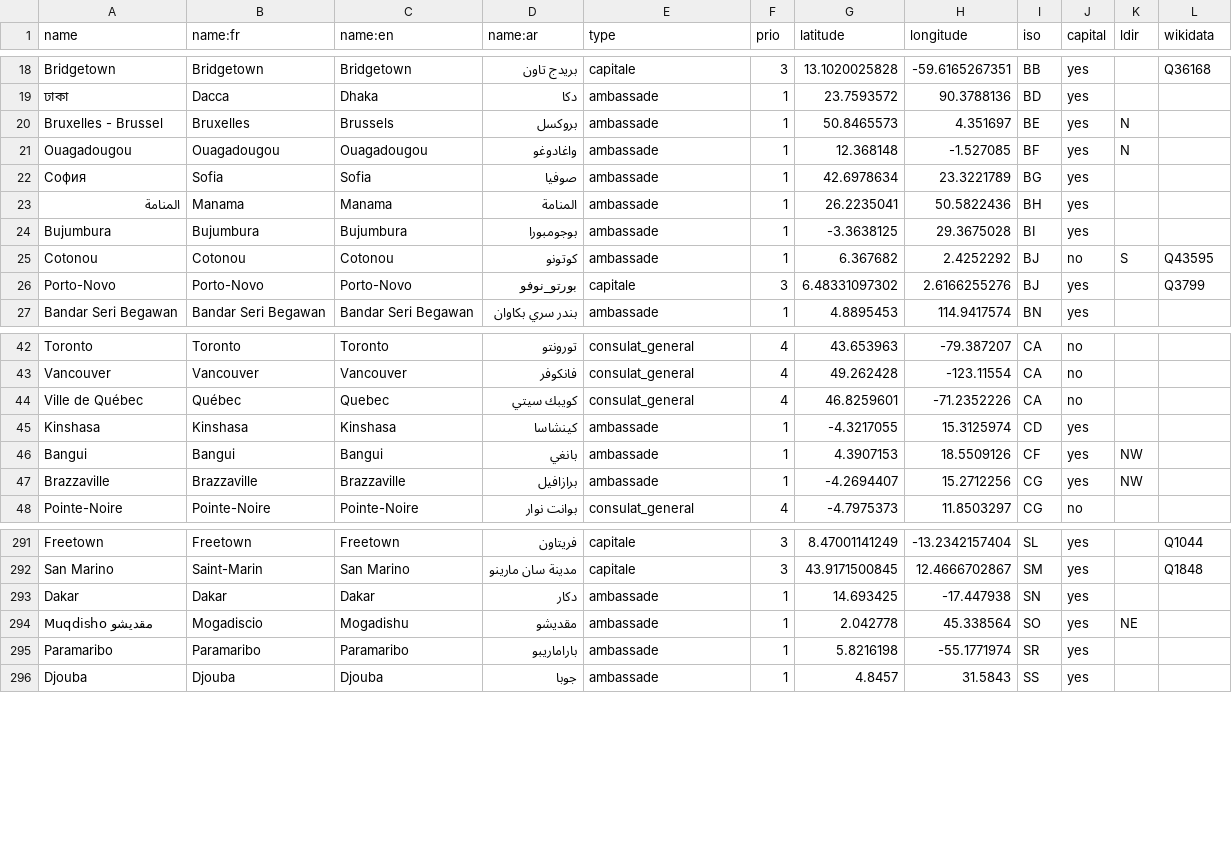
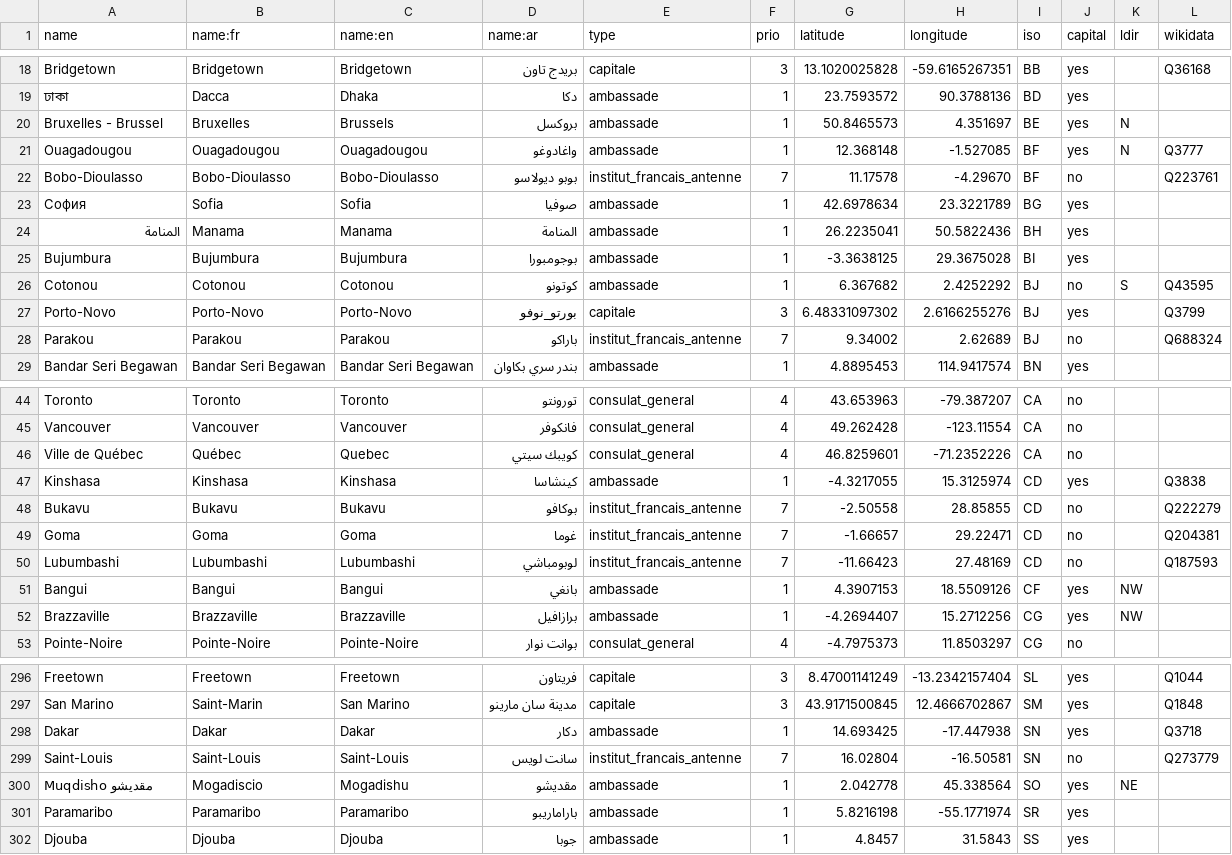
Before and after one commit to kent1D/mae-boundaries, a CSV file: city.csv, drawn as a sheet; only a part is shown, gaps mark what is left out.

Commit message:
Adding Bobo-Dioulasso (Burkina), Parakou (Benin), Bukavu, Goma and Lubumbashi (RDC) and Saint-Louis (Senegal) for their French institutes

```diff
--- a/city.csv
+++ b/city.csv
@@ -20,3 +20,4 @@ Bridgetown,Bridgetown,Bridgetown,بريدج تاون,capitale,3,13.1020025828,-5
 Bruxelles - Brussel,Bruxelles,Brussels,بروكسل,ambassade,1,50.8465573,4.351697,BE,yes,N,
-Ouagadougou,Ouagadougou,Ouagadougou,واغادوغو,ambassade,1,12.368148,-1.527085,BF,yes,N,
+Ouagadougou,Ouagadougou,Ouagadougou,واغادوغو,ambassade,1,12.368148,-1.527085,BF,yes,N,Q3777
+Bobo-Dioulasso,Bobo-Dioulasso,Bobo-Dioulasso,بوبو ديولاسو,institut_francais_antenne,7,11.17578,-4.29670,BF,no,,Q223761
 София,Sofia,Sofia,صوفيا,ambassade,1,42.6978634,23.3221789,BG,yes,,
@@ -26,2 +27,3 @@ Cotonou,Cotonou,Cotonou,كوتونو,ambassade,1,6.367682,2.4252292,BJ,no,S,Q435
 Porto-Novo,Porto-Novo,Porto-Novo,بورتو_نوفو,capitale,3,6.48331097302,2.6166255276,BJ,yes,,Q3799
+Parakou,Parakou,Parakou,باراكو,institut_francais_antenne,7,9.34002,2.62689,BJ,no,,Q688324
 Bandar Seri Begawan,Bandar Seri Begawan,Bandar Seri Begawan,بندر سري بكاوان,ambassade,1,4.8895453,114.9417574,BN,yes,,
@@ -44,3 +46,6 @@ Vancouver,Vancouver,Vancouver,فانكوفر,consulat_general,4,49.262428,-123.1
 Ville de Québec,Québec,Quebec,كويبك سيتي,consulat_general,4,46.8259601,-71.2352226,CA,no,,
-Kinshasa,Kinshasa,Kinshasa,كينشاسا,ambassade,1,-4.3217055,15.3125974,CD,yes,,
+Kinshasa,Kinshasa,Kinshasa,كينشاسا,ambassade,1,-4.3217055,15.3125974,CD,yes,,Q3838
+Bukavu,Bukavu,Bukavu,بوكافو,institut_francais_antenne,7,-2.50558,28.85855,CD,no,,Q222279
+Goma,Goma,Goma,غوما,institut_francais_antenne,7,-1.66657,29.22471,CD,no,,Q204381
+Lubumbashi,Lubumbashi,Lubumbashi,لوبومباشي,institut_francais_antenne,7,-11.66423,27.48169,CD,no,,Q187593
 Bangui,Bangui,Bangui,بانغي,ambassade,1,4.3907153,18.5509126,CF,yes,NW,
@@ -292,3 +297,4 @@ Freetown,Freetown,Freetown,فريتاون,capitale,3,8.47001141249,-13.234215740
 San Marino,Saint-Marin,San Marino,مدينة سان مارينو,capitale,3,43.9171500845,12.4666702867,SM,yes,,Q1848
-Dakar,Dakar,Dakar,دكار,ambassade,1,14.693425,-17.447938,SN,yes,,
+Dakar,Dakar,Dakar,دكار,ambassade,1,14.693425,-17.447938,SN,yes,,Q3718
+Saint-Louis,Saint-Louis,Saint-Louis,سانت لويس,institut_francais_antenne,7,16.02804,-16.50581,SN,no,,Q273779
 Muqdisho مقديشو,Mogadiscio,Mogadishu,مقديشو,ambassade,1,2.042778,45.338564,SO,yes,NE,
```
